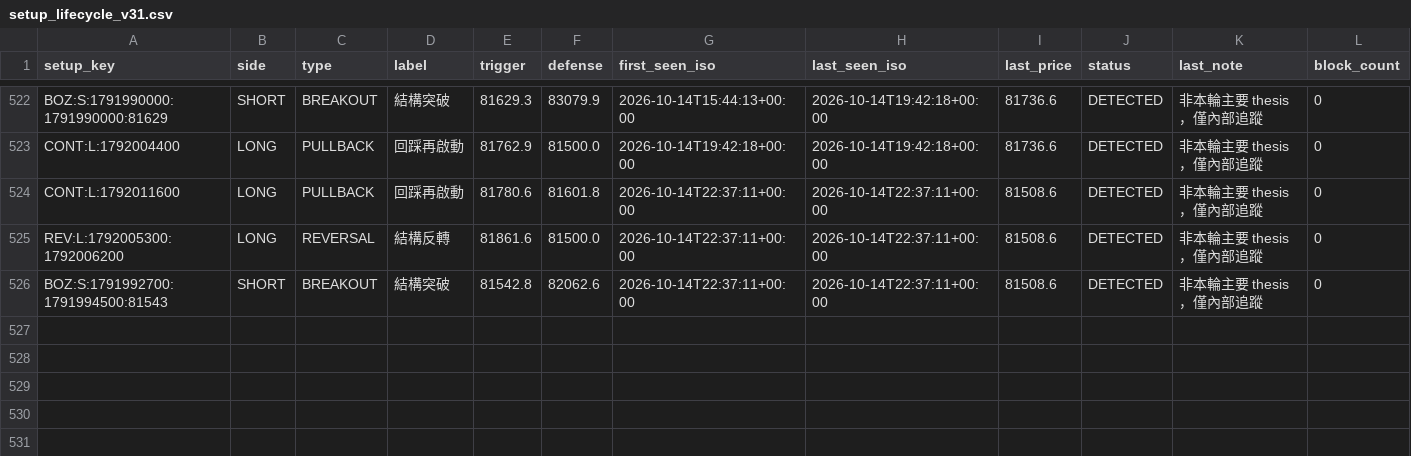
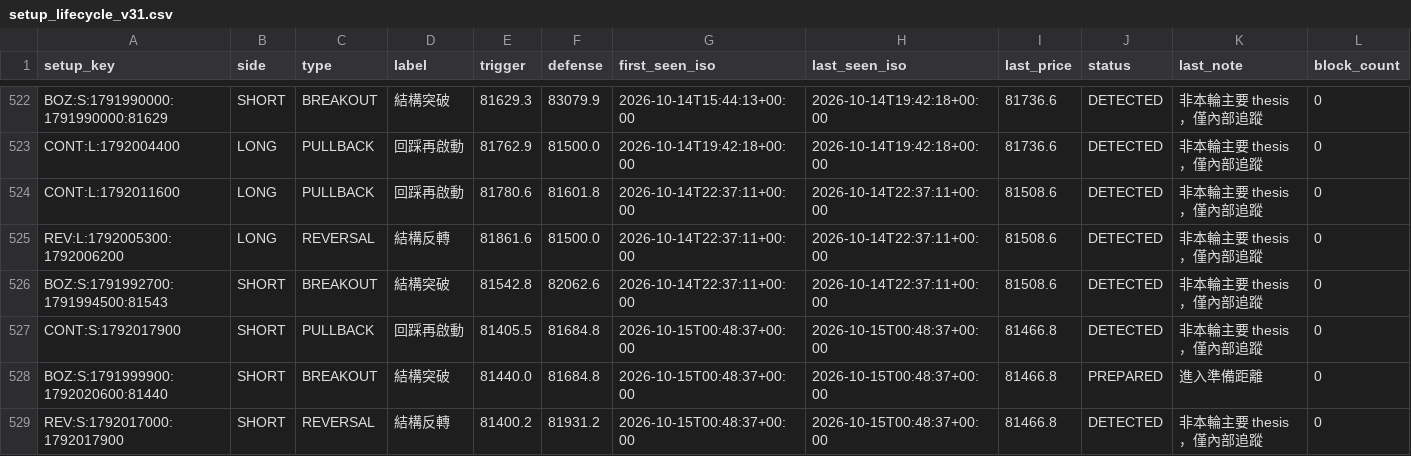
Before and after one commit to 126liangting-sketch/crypto-market-radar, a CSV file: setup_lifecycle_v31.csv, drawn as a sheet; only a part is shown, gaps mark what is left out.

```diff
--- a/setup_lifecycle_v31.csv
+++ b/setup_lifecycle_v31.csv
@@ -526 +526,4 @@ REV:L:1792005300:1792006200,LONG,REVERSAL,結構反轉,81861.6,81500.0,2026-10-1
 BOZ:S:1791992700:1791994500:81543,SHORT,BREAKOUT,結構突破,81542.8,82062.6,2026-10-14T22:37:11+00:00,2026-10-14T22:37:11+00:00,81508.6,DETECTED,非本輪主要 thesis，僅內部追蹤,0
+CONT:S:1792017900,SHORT,PULLBACK,回踩再啟動,81405.5,81684.8,2026-10-15T00:48:37+00:00,2026-10-15T00:48:37+00:00,81466.8,DETECTED,非本輪主要 thesis，僅內部追蹤,0
+BOZ:S:1791999900:1792020600:81440,SHORT,BREAKOUT,結構突破,81440.0,81684.8,2026-10-15T00:48:37+00:00,2026-10-15T00:48:37+00:00,81466.8,PREPARED,進入準備距離,0
+REV:S:1792017000:1792017900,SHORT,REVERSAL,結構反轉,81400.2,81931.2,2026-10-15T00:48:37+00:00,2026-10-15T00:48:37+00:00,81466.8,DETECTED,非本輪主要 thesis，僅內部追蹤,0
```
Also changed, not shown: prepare_validation_v31.csv, 3 other files.
